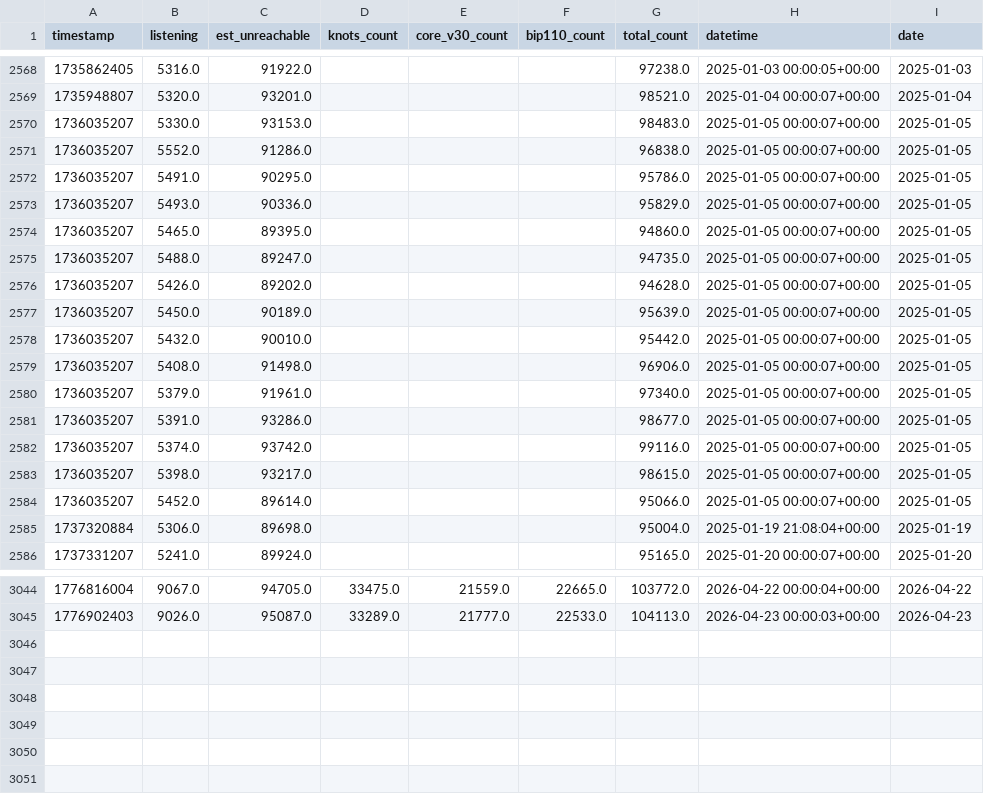
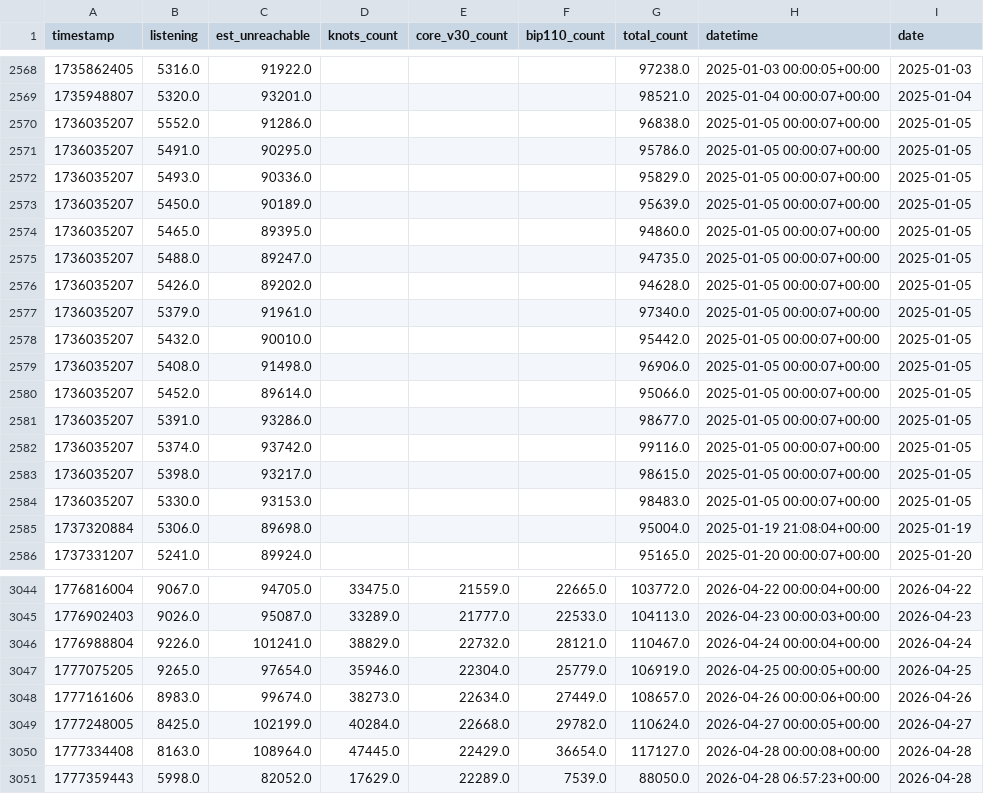
Before and after one commit to w-s-bitcoin/animations, a CSV file: webapps/node_count/webapp_data/bitcoin_node_history.csv, drawn as a sheet; only a part is shown, gaps mark what is left out; the diff covers the shown part only.

```diff
--- a/webapps/node_count/webapp_data/bitcoin_node_history.csv
+++ b/webapps/node_count/webapp_data/bitcoin_node_history.csv
@@ -2569,3 +2569,2 @@ timestamp,listening,est_unreachable,knots_count,core_v30_count,bip110_count,tota
 1735948807,5320.0,93201.0,,,,98521.0,2025-01-04 00:00:07+00:00,2025-01-04
-1736035207,5330.0,93153.0,,,,98483.0,2025-01-05 00:00:07+00:00,2025-01-05
 1736035207,5552.0,91286.0,,,,96838.0,2025-01-05 00:00:07+00:00,2025-01-05
@@ -2573,2 +2572,3 @@ timestamp,listening,est_unreachable,knots_count,core_v30_count,bip110_count,tota
 1736035207,5493.0,90336.0,,,,95829.0,2025-01-05 00:00:07+00:00,2025-01-05
+1736035207,5450.0,90189.0,,,,95639.0,2025-01-05 00:00:07+00:00,2025-01-05
 1736035207,5465.0,89395.0,,,,94860.0,2025-01-05 00:00:07+00:00,2025-01-05
@@ -2576,6 +2576,6 @@ timestamp,listening,est_unreachable,knots_count,core_v30_count,bip110_count,tota
 1736035207,5426.0,89202.0,,,,94628.0,2025-01-05 00:00:07+00:00,2025-01-05
-1736035207,5450.0,90189.0,,,,95639.0,2025-01-05 00:00:07+00:00,2025-01-05
+1736035207,5379.0,91961.0,,,,97340.0,2025-01-05 00:00:07+00:00,2025-01-05
 1736035207,5432.0,90010.0,,,,95442.0,2025-01-05 00:00:07+00:00,2025-01-05
 1736035207,5408.0,91498.0,,,,96906.0,2025-01-05 00:00:07+00:00,2025-01-05
-1736035207,5379.0,91961.0,,,,97340.0,2025-01-05 00:00:07+00:00,2025-01-05
+1736035207,5452.0,89614.0,,,,95066.0,2025-01-05 00:00:07+00:00,2025-01-05
 1736035207,5391.0,93286.0,,,,98677.0,2025-01-05 00:00:07+00:00,2025-01-05
@@ -2583,3 +2583,3 @@ timestamp,listening,est_unreachable,knots_count,core_v30_count,bip110_count,tota
 1736035207,5398.0,93217.0,,,,98615.0,2025-01-05 00:00:07+00:00,2025-01-05
-1736035207,5452.0,89614.0,,,,95066.0,2025-01-05 00:00:07+00:00,2025-01-05
+1736035207,5330.0,93153.0,,,,98483.0,2025-01-05 00:00:07+00:00,2025-01-05
 1737320884,5306.0,89698.0,,,,95004.0,2025-01-19 21:08:04+00:00,2025-01-19
@@ -3045 +3045,7 @@ timestamp,listening,est_unreachable,knots_count,core_v30_count,bip110_count,tota
 1776902403,9026.0,95087.0,33289.0,21777.0,22533.0,104113.0,2026-04-23 00:00:03+00:00,2026-04-23
+1776988804,9226.0,101241.0,38829.0,22732.0,28121.0,110467.0,2026-04-24 00:00:04+00:00,2026-04-24
+1777075205,9265.0,97654.0,35946.0,22304.0,25779.0,106919.0,2026-04-25 00:00:05+00:00,2026-04-25
+1777161606,8983.0,99674.0,38273.0,22634.0,27449.0,108657.0,2026-04-26 00:00:06+00:00,2026-04-26
+1777248005,8425.0,102199.0,40284.0,22668.0,29782.0,110624.0,2026-04-27 00:00:05+00:00,2026-04-27
+1777334408,8163.0,108964.0,47445.0,22429.0,36654.0,117127.0,2026-04-28 00:00:08+00:00,2026-04-28
+1777359443,5998.0,82052.0,17629.0,22289.0,7539.0,88050.0,2026-04-28 06:57:23+00:00,2026-04-28
```
Also changed, not shown: 5 moved rows elsewhere in this file, webapps/dca_cost_basis/webapp_data/daily_dca.csv, webapps/dca_cost_basis/webapp_data/dca_series_combined.csv, 24 other files.
